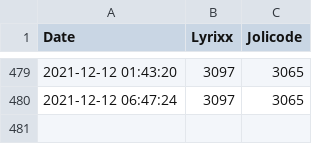
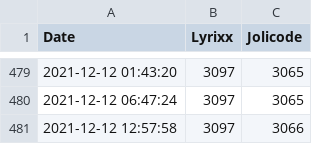
Before and after one commit to lyrixx/estceque, a CSV file: data.csv, drawn as a sheet; only a part is shown, gaps mark what is left out.

Commit message:
Update live website

```diff
--- a/data.csv
+++ b/data.csv
@@ -480 +480,2 @@ Date;Lyrixx;Jolicode
 2021-12-12 06:47:24;3097;3065
+2021-12-12 12:57:58;3097;3066
```
